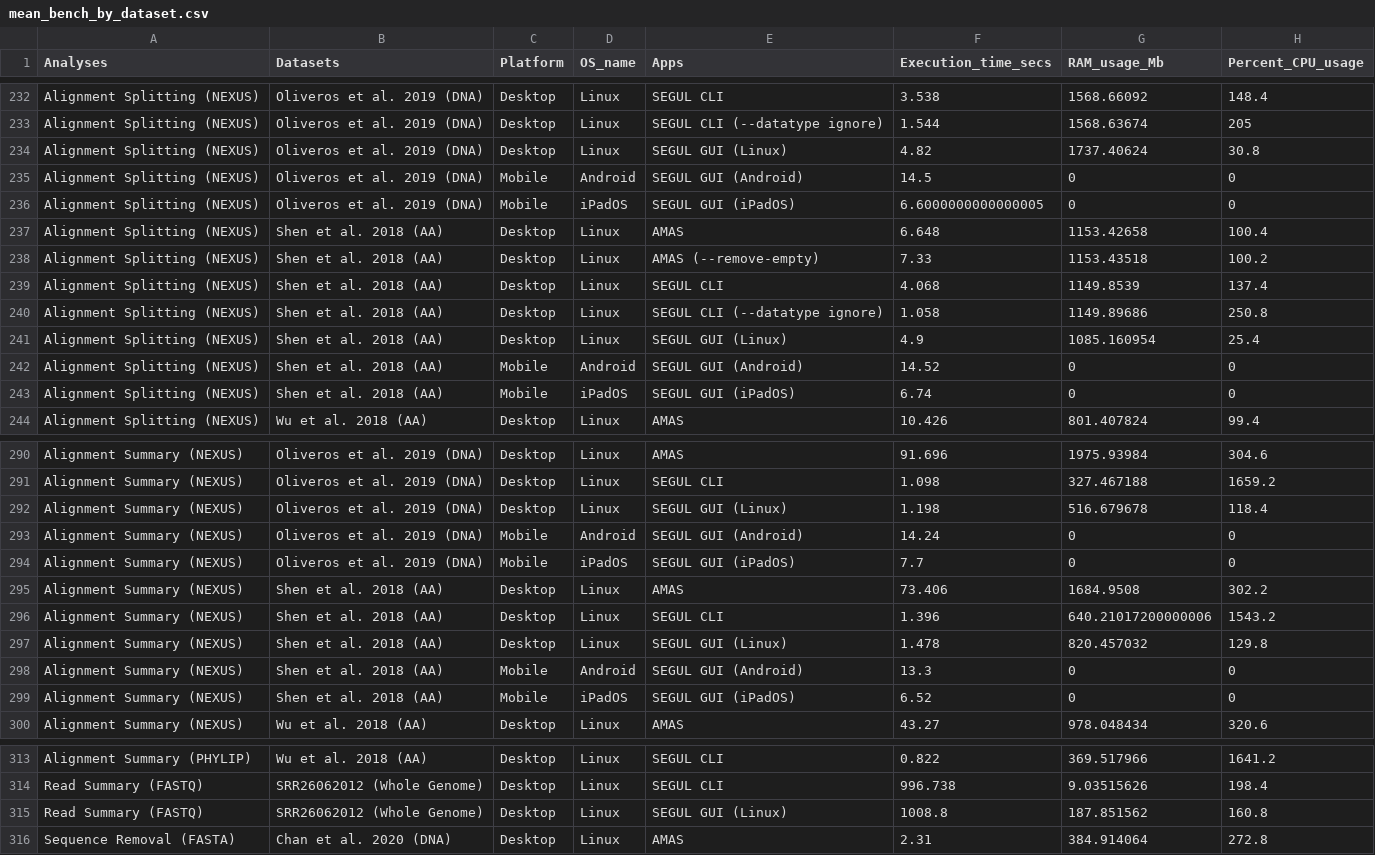
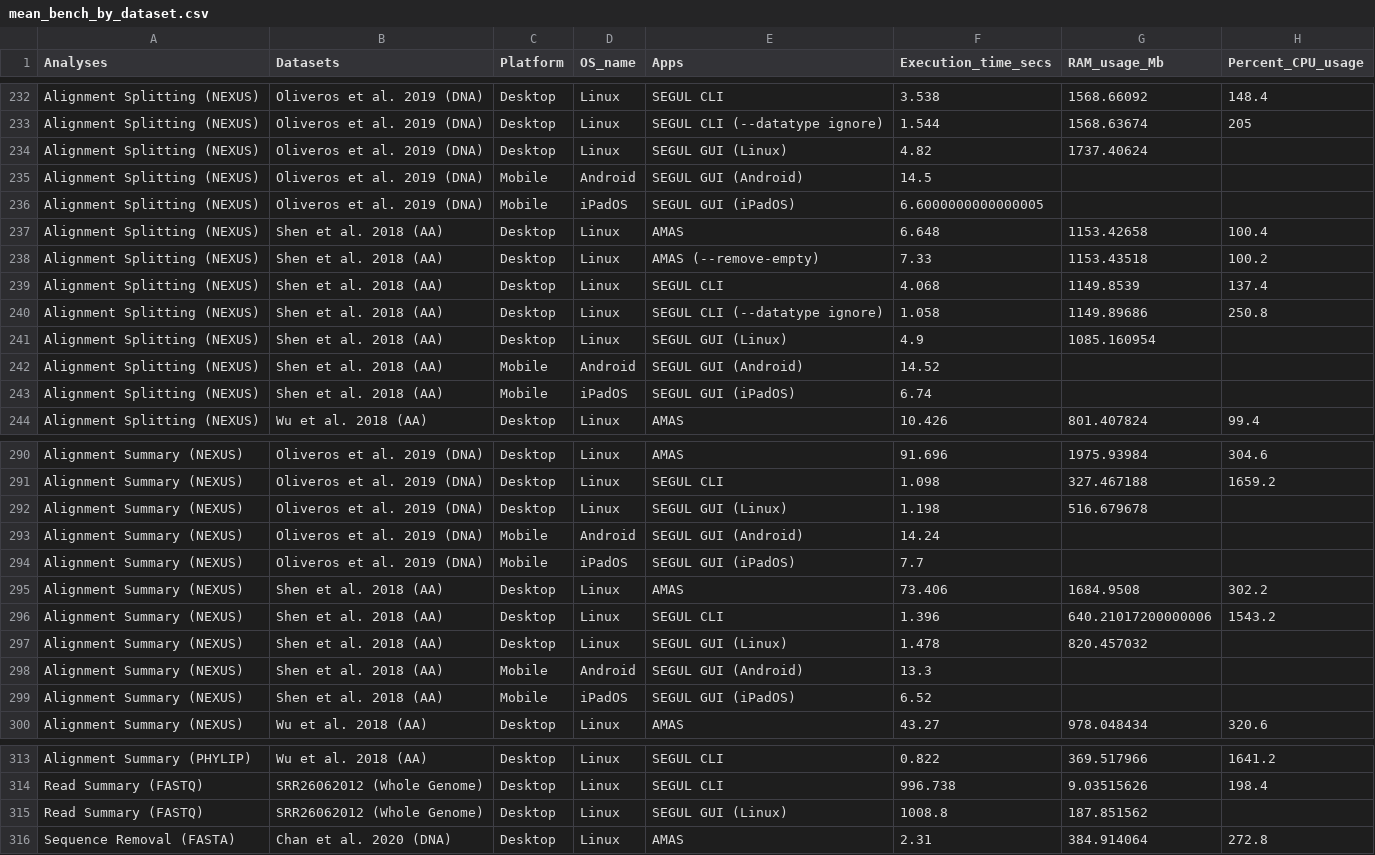
Before and after one commit to hhandika/segul-bench, a CSV file: results/mean_bench_by_dataset.csv, drawn as a sheet; only a part is shown, gaps mark what is left out; the diff covers the shown part only.

```diff
--- a/results/mean_bench_by_dataset.csv
+++ b/results/mean_bench_by_dataset.csv
@@ -233,5 +233,5 @@ Alignment Splitting (NEXUS),Oliveros et al. 2019 (DNA),Desktop,Linux,SEGUL CLI,3
 Alignment Splitting (NEXUS),Oliveros et al. 2019 (DNA),Desktop,Linux,SEGUL CLI (--datatype ignore),1.544,1568.63674,205
-Alignment Splitting (NEXUS),Oliveros et al. 2019 (DNA),Desktop,Linux,SEGUL GUI (Linux),4.82,1737.40624,30.8
-Alignment Splitting (NEXUS),Oliveros et al. 2019 (DNA),Mobile,Android,SEGUL GUI (Android),14.5,0,0
-Alignment Splitting (NEXUS),Oliveros et al. 2019 (DNA),Mobile,iPadOS,SEGUL GUI (iPadOS),6.6000000000000005,0,0
+Alignment Splitting (NEXUS),Oliveros et al. 2019 (DNA),Desktop,Linux,SEGUL GUI (Linux),4.82,1737.40624,
+Alignment Splitting (NEXUS),Oliveros et al. 2019 (DNA),Mobile,Android,SEGUL GUI (Android),14.5,,
+Alignment Splitting (NEXUS),Oliveros et al. 2019 (DNA),Mobile,iPadOS,SEGUL GUI (iPadOS),6.6000000000000005,,
 Alignment Splitting (NEXUS),Shen et al. 2018 (AA),Desktop,Linux,AMAS,6.648,1153.42658,100.4
@@ -240,5 +240,5 @@ Alignment Splitting (NEXUS),Shen et al. 2018 (AA),Desktop,Linux,SEGUL CLI,4.068,
 Alignment Splitting (NEXUS),Shen et al. 2018 (AA),Desktop,Linux,SEGUL CLI (--datatype ignore),1.058,1149.89686,250.8
-Alignment Splitting (NEXUS),Shen et al. 2018 (AA),Desktop,Linux,SEGUL GUI (Linux),4.9,1085.160954,25.4
-Alignment Splitting (NEXUS),Shen et al. 2018 (AA),Mobile,Android,SEGUL GUI (Android),14.52,0,0
-Alignment Splitting (NEXUS),Shen et al. 2018 (AA),Mobile,iPadOS,SEGUL GUI (iPadOS),6.74,0,0
+Alignment Splitting (NEXUS),Shen et al. 2018 (AA),Desktop,Linux,SEGUL GUI (Linux),4.9,1085.160954,
+Alignment Splitting (NEXUS),Shen et al. 2018 (AA),Mobile,Android,SEGUL GUI (Android),14.52,,
+Alignment Splitting (NEXUS),Shen et al. 2018 (AA),Mobile,iPadOS,SEGUL GUI (iPadOS),6.74,,
 Alignment Splitting (NEXUS),Wu et al. 2018 (AA),Desktop,Linux,AMAS,10.426,801.407824,99.4
@@ -291,10 +291,10 @@ Alignment Summary (NEXUS),Oliveros et al. 2019 (DNA),Desktop,Linux,AMAS,91.696,1
 Alignment Summary (NEXUS),Oliveros et al. 2019 (DNA),Desktop,Linux,SEGUL CLI,1.098,327.467188,1659.2
-Alignment Summary (NEXUS),Oliveros et al. 2019 (DNA),Desktop,Linux,SEGUL GUI (Linux),1.198,516.679678,118.4
-Alignment Summary (NEXUS),Oliveros et al. 2019 (DNA),Mobile,Android,SEGUL GUI (Android),14.24,0,0
-Alignment Summary (NEXUS),Oliveros et al. 2019 (DNA),Mobile,iPadOS,SEGUL GUI (iPadOS),7.7,0,0
+Alignment Summary (NEXUS),Oliveros et al. 2019 (DNA),Desktop,Linux,SEGUL GUI (Linux),1.198,516.679678,
+Alignment Summary (NEXUS),Oliveros et al. 2019 (DNA),Mobile,Android,SEGUL GUI (Android),14.24,,
+Alignment Summary (NEXUS),Oliveros et al. 2019 (DNA),Mobile,iPadOS,SEGUL GUI (iPadOS),7.7,,
 Alignment Summary (NEXUS),Shen et al. 2018 (AA),Desktop,Linux,AMAS,73.406,1684.9508,302.2
 Alignment Summary (NEXUS),Shen et al. 2018 (AA),Desktop,Linux,SEGUL CLI,1.396,640.21017200000006,1543.2
-Alignment Summary (NEXUS),Shen et al. 2018 (AA),Desktop,Linux,SEGUL GUI (Linux),1.478,820.457032,129.8
-Alignment Summary (NEXUS),Shen et al. 2018 (AA),Mobile,Android,SEGUL GUI (Android),13.3,0,0
-Alignment Summary (NEXUS),Shen et al. 2018 (AA),Mobile,iPadOS,SEGUL GUI (iPadOS),6.52,0,0
+Alignment Summary (NEXUS),Shen et al. 2018 (AA),Desktop,Linux,SEGUL GUI (Linux),1.478,820.457032,
+Alignment Summary (NEXUS),Shen et al. 2018 (AA),Mobile,Android,SEGUL GUI (Android),13.3,,
+Alignment Summary (NEXUS),Shen et al. 2018 (AA),Mobile,iPadOS,SEGUL GUI (iPadOS),6.52,,
 Alignment Summary (NEXUS),Wu et al. 2018 (AA),Desktop,Linux,AMAS,43.27,978.048434,320.6
@@ -314,3 +314,3 @@ Alignment Summary (PHYLIP),Wu et al. 2018 (AA),Desktop,Linux,SEGUL CLI,0.822,369
 Read Summary (FASTQ),SRR26062012 (Whole Genome),Desktop,Linux,SEGUL CLI,996.738,9.03515626,198.4
-Read Summary (FASTQ),SRR26062012 (Whole Genome),Desktop,Linux,SEGUL GUI (Linux),1008.8,187.851562,160.8
+Read Summary (FASTQ),SRR26062012 (Whole Genome),Desktop,Linux,SEGUL GUI (Linux),1008.8,187.851562,
 Sequence Removal (FASTA),Chan et al. 2020 (DNA),Desktop,Linux,AMAS,2.31,384.914064,272.8
```
Also changed, not shown: 30 edited cells elsewhere in this file, results/mean_bench_by_analyses.csv, 5 other files.
